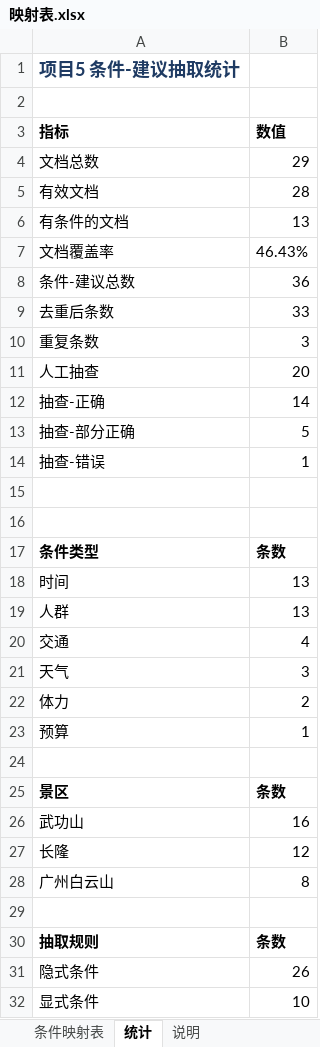
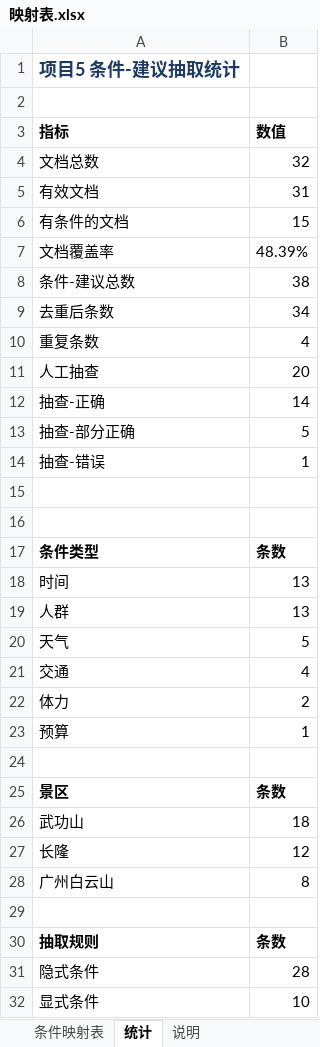
Before and after one commit to donk-leo/travel-agent, an Excel workbook: analysis/p05_conditions/outputs/映射表.xlsx, sheet 统计, drawn as a sheet; values as stored, in another font and other column widths than the file's, no borders; removed rows and columns are numbered as before the commit, all else as after; the diff names each change by its address in the sheet, - before the commit and + after, or states it on an @@ line.

```diff
--- a/analysis/p05_conditions/outputs/映射表.xlsx (sheet 统计)
+++ b/analysis/p05_conditions/outputs/映射表.xlsx (sheet 统计)
-B4 (数值): 29
+B4 (数值): 32
-B5 (数值): 28
+B5 (数值): 31
-B6 (数值): 13
+B6 (数值): 15
-B7 (数值): 46.43%
+B7 (数值): 48.39%
-B8 (数值): 36
+B8 (数值): 38
-B9 (数值): 33
+B9 (数值): 34
-B10 (数值): 3
+B10 (数值): 4
+row 20: 天气 | 5
-row 21: 天气 | 3
-B26 (数值): 16
+B26 (数值): 18
-B31 (数值): 26
+B31 (数值): 28
```
Also changed, not shown: sheet 条件映射表, 29 other files.
